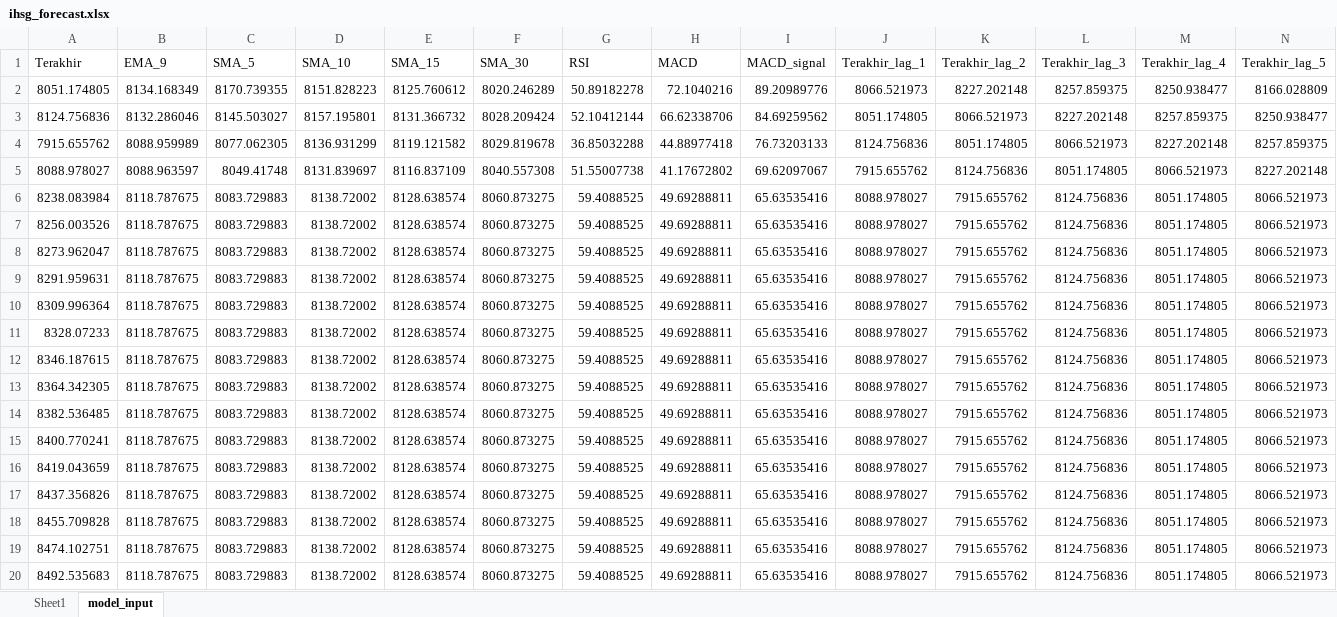
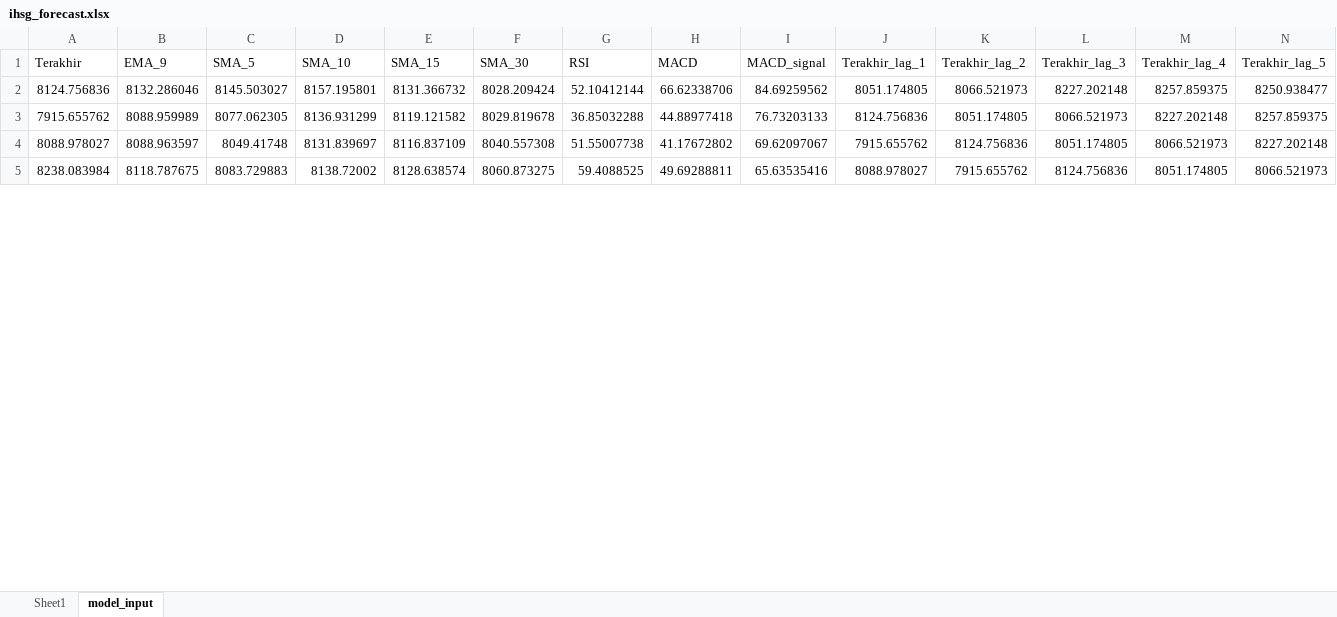
Before and after one commit to josephines1/prediksi-ihsg-xgboost, an Excel workbook: ihsg_forecast.xlsx, sheet model_input, drawn as a sheet; only a part is shown; values as stored, in another font and other column widths than the file's, no borders; removed rows and columns are numbered as before the commit, all else as after; rows hold the shown columns only; the diff covers the shown part only; the diff names each change by its address in the sheet, - before the commit and + after, or states it on an @@ line.

```diff
--- a/ihsg_forecast.xlsx (sheet model_input)
+++ b/ihsg_forecast.xlsx (sheet model_input)
-row 2: 8051.174805 | 8134.168349 | 8170.739355 | 8151.828223 | 8125.760612 | 8020.246289 | 50.89182278 | 72.1040216 | 89.20989776 | 8066.521973 | 8227.202148 | 8257.859375 | 8250.938477 | 8166.028809
-row 7: 8256.003526 | 8118.787675 | 8083.729883 | 8138.72002 | 8128.638574 | 8060.873275 | 59.4088525 | 49.69288811 | 65.63535416 | 8088.978027 | 7915.655762 | 8124.756836 | 8051.174805 | 8066.521973
-row 8: 8273.962047 | 8118.787675 | 8083.729883 | 8138.72002 | 8128.638574 | 8060.873275 | 59.4088525 | 49.69288811 | 65.63535416 | 8088.978027 | 7915.655762 | 8124.756836 | 8051.174805 | 8066.521973
-row 9: 8291.959631 | 8118.787675 | 8083.729883 | 8138.72002 | 8128.638574 | 8060.873275 | 59.4088525 | 49.69288811 | 65.63535416 | 8088.978027 | 7915.655762 | 8124.756836 | 8051.174805 | 8066.521973
-row 10: 8309.996364 | 8118.787675 | 8083.729883 | 8138.72002 | 8128.638574 | 8060.873275 | 59.4088525 | 49.69288811 | 65.63535416 | 8088.978027 | 7915.655762 | 8124.756836 | 8051.174805 | 8066.521973
-row 11: 8328.07233 | 8118.787675 | 8083.729883 | 8138.72002 | 8128.638574 | 8060.873275 | 59.4088525 | 49.69288811 | 65.63535416 | 8088.978027 | 7915.655762 | 8124.756836 | 8051.174805 | 8066.521973
-row 12: 8346.187615 | 8118.787675 | 8083.729883 | 8138.72002 | 8128.638574 | 8060.873275 | 59.4088525 | 49.69288811 | 65.63535416 | 8088.978027 | 7915.655762 | 8124.756836 | 8051.174805 | 8066.521973
-row 13: 8364.342305 | 8118.787675 | 8083.729883 | 8138.72002 | 8128.638574 | 8060.873275 | 59.4088525 | 49.69288811 | 65.63535416 | 8088.978027 | 7915.655762 | 8124.756836 | 8051.174805 | 8066.521973
-row 14: 8382.536485 | 8118.787675 | 8083.729883 | 8138.72002 | 8128.638574 | 8060.873275 | 59.4088525 | 49.69288811 | 65.63535416 | 8088.978027 | 7915.655762 | 8124.756836 | 8051.174805 | 8066.521973
-row 15: 8400.770241 | 8118.787675 | 8083.729883 | 8138.72002 | 8128.638574 | 8060.873275 | 59.4088525 | 49.69288811 | 65.63535416 | 8088.978027 | 7915.655762 | 8124.756836 | 8051.174805 | 8066.521973
-row 16: 8419.043659 | 8118.787675 | 8083.729883 | 8138.72002 | 8128.638574 | 8060.873275 | 59.4088525 | 49.69288811 | 65.63535416 | 8088.978027 | 7915.655762 | 8124.756836 | 8051.174805 | 8066.521973
-row 17: 8437.356826 | 8118.787675 | 8083.729883 | 8138.72002 | 8128.638574 | 8060.873275 | 59.4088525 | 49.69288811 | 65.63535416 | 8088.978027 | 7915.655762 | 8124.756836 | 8051.174805 | 8066.521973
-row 18: 8455.709828 | 8118.787675 | 8083.729883 | 8138.72002 | 8128.638574 | 8060.873275 | 59.4088525 | 49.69288811 | 65.63535416 | 8088.978027 | 7915.655762 | 8124.756836 | 8051.174805 | 8066.521973
-row 19: 8474.102751 | 8118.787675 | 8083.729883 | 8138.72002 | 8128.638574 | 8060.873275 | 59.4088525 | 49.69288811 | 65.63535416 | 8088.978027 | 7915.655762 | 8124.756836 | 8051.174805 | 8066.521973
-row 20: 8492.535683 | 8118.787675 | 8083.729883 | 8138.72002 | 8128.638574 | 8060.873275 | 59.4088525 | 49.69288811 | 65.63535416 | 8088.978027 | 7915.655762 | 8124.756836 | 8051.174805 | 8066.521973
```
Also changed, not shown: 31 added rows and 16 removed rows elsewhere in this sheet, sheet Sheet1, model_evaluation.xlsx.
